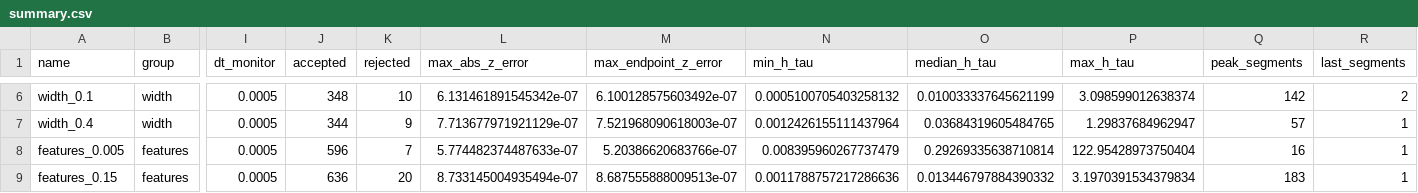
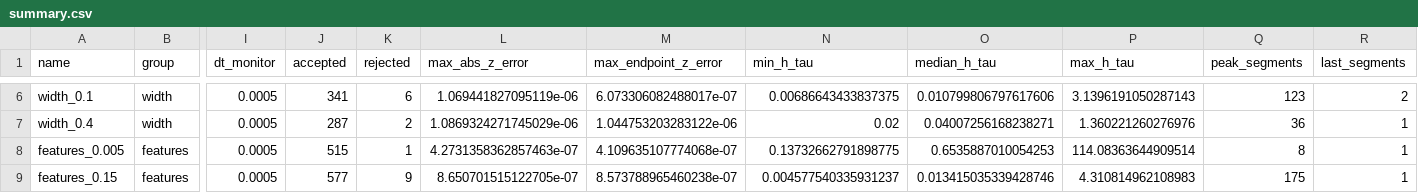
Before and after one commit to ORNL/GridKit, a CSV file: examples/PhasorDynamics/DynamicSimulation/Toy/DelayedSignal/gallery/summary.csv, drawn as a sheet; only a part is shown, gaps mark what is left out; the diff covers the shown part only; the diff names each change by its address in the sheet, - before the commit and + after, or states it on an @@ line.

```diff
--- a/examples/PhasorDynamics/DynamicSimulation/Toy/DelayedSignal/gallery/summary.csv
+++ b/examples/PhasorDynamics/DynamicSimulation/Toy/DelayedSignal/gallery/summary.csv
-J6 (accepted): 348
+J6 (accepted): 341
-K6 (rejected): 10
+K6 (rejected): 6
-L6 (max_abs_z_error): 6.131461891545342e-07
+L6 (max_abs_z_error): 1.069441827095119e-06
-M6 (max_endpoint_z_error): 6.100128575603492e-07
+M6 (max_endpoint_z_error): 6.073306082488017e-07
-N6 (min_h_tau): 0.0005100705403258132
+N6 (min_h_tau): 0.00686643433837375
-O6 (median_h_tau): 0.010033337645621199
+O6 (median_h_tau): 0.010799806797617606
-P6 (max_h_tau): 3.098599012638374
+P6 (max_h_tau): 3.1396191050287143
-Q6 (peak_segments): 142
+Q6 (peak_segments): 123
-J7 (accepted): 344
+J7 (accepted): 287
-K7 (rejected): 9
+K7 (rejected): 2
-L7 (max_abs_z_error): 7.713677971921129e-07
+L7 (max_abs_z_error): 1.0869324271745029e-06
-M7 (max_endpoint_z_error): 7.521968090618003e-07
+M7 (max_endpoint_z_error): 1.044753203283122e-06
-N7 (min_h_tau): 0.0012426155111437964
+N7 (min_h_tau): 0.02
-O7 (median_h_tau): 0.03684319605484765
+O7 (median_h_tau): 0.04007256168238271
-P7 (max_h_tau): 1.29837684962947
+P7 (max_h_tau): 1.360221260276976
-Q7 (peak_segments): 57
+Q7 (peak_segments): 36
-J8 (accepted): 596
+J8 (accepted): 515
-K8 (rejected): 7
+K8 (rejected): 1
-L8 (max_abs_z_error): 5.774482374487633e-07
+L8 (max_abs_z_error): 4.2731358362857463e-07
-M8 (max_endpoint_z_error): 5.20386620683766e-07
+M8 (max_endpoint_z_error): 4.109635107774068e-07
-N8 (min_h_tau): 0.008395960267737479
+N8 (min_h_tau): 0.13732662791898775
-O8 (median_h_tau): 0.29269335638710814
+O8 (median_h_tau): 0.6535887010054253
-P8 (max_h_tau): 122.95428973750404
+P8 (max_h_tau): 114.08363644909514
-Q8 (peak_segments): 16
+Q8 (peak_segments): 8
-J9 (accepted): 636
+J9 (accepted): 577
-K9 (rejected): 20
+K9 (rejected): 9
-L9 (max_abs_z_error): 8.733145004935494e-07
+L9 (max_abs_z_error): 8.650701515122705e-07
-M9 (max_endpoint_z_error): 8.687555888009513e-07
+M9 (max_endpoint_z_error): 8.573788965460238e-07
-N9 (min_h_tau): 0.0011788757217286636
+N9 (min_h_tau): 0.004577540335931237
-O9 (median_h_tau): 0.013446797884390332
+O9 (median_h_tau): 0.013415035339428746
-P9 (max_h_tau): 3.1970391534379834
+P9 (max_h_tau): 4.310814962108983
-Q9 (peak_segments): 183
+Q9 (peak_segments): 175
```
Also changed, not shown: 128 edited cells elsewhere in this file, 16 other files.
